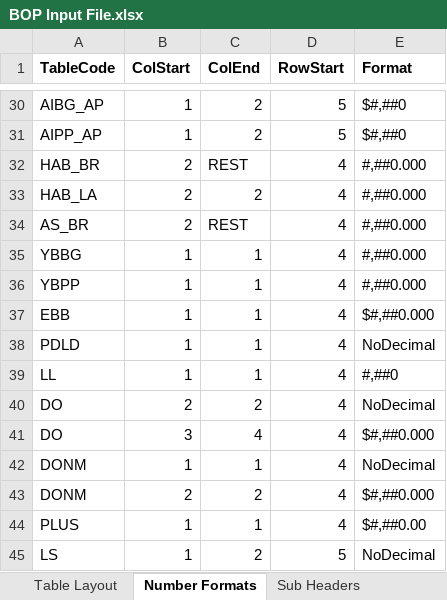
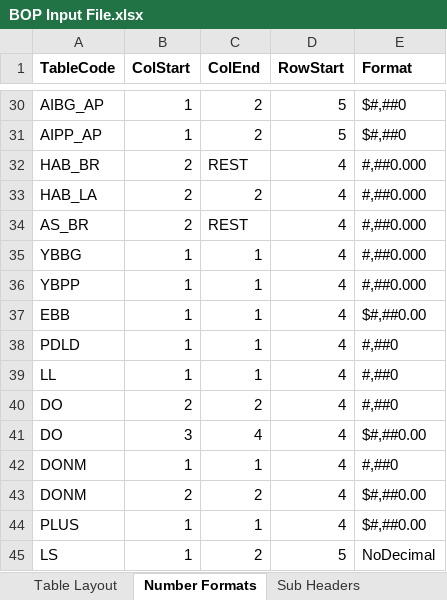
Before and after one commit to himanshu-bist-hb/personal-project1, an Excel workbook: BOP/BOP Input File.xlsx, sheet Number Formats, drawn as a sheet; only a part is shown, gaps mark what is left out; values as stored, in another font and other column widths than the file's, no borders; the diff names each change by its address in the sheet, - before the commit and + after, or states it on an @@ line.

Commit message:
hab formatting feedback

```diff
--- a/BOP/BOP Input File.xlsx (sheet Number Formats)
+++ b/BOP/BOP Input File.xlsx (sheet Number Formats)
-E37 (Format): $#,##0.000
+E37 (Format): $#,##0.00
-E38 (Format): NoDecimal
+E38 (Format): #,##0
-E40 (Format): NoDecimal
+E40 (Format): #,##0
-E41 (Format): $#,##0.000
+E41 (Format): $#,##0.00
-E42 (Format): NoDecimal
+E42 (Format): #,##0
-E43 (Format): $#,##0.000
+E43 (Format): $#,##0.00
```
Also changed, not shown: 1 other file.
